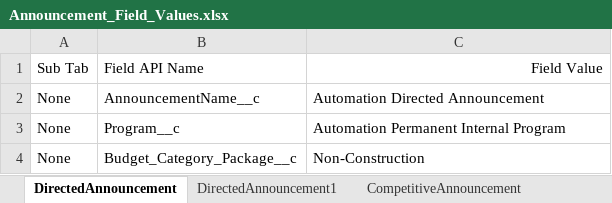
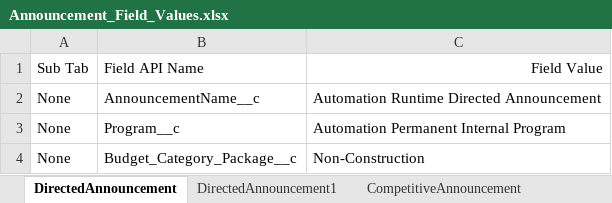
Before and after one commit to DilipHatagale-REISys/govgrants-framework-automation-fw-classic-flows, an Excel workbook: src/main/resources/Announcement_Field_Values.xlsx, sheet DirectedAnnouncement, drawn as a sheet; values as stored, in another font and other column widths than the file's, no borders; the diff names each change by its address in the sheet, - before the commit and + after, or states it on an @@ line.

```diff
--- a/src/main/resources/Announcement_Field_Values.xlsx (sheet DirectedAnnouncement)
+++ b/src/main/resources/Announcement_Field_Values.xlsx (sheet DirectedAnnouncement)
-C2: Automation Directed Announcement
+C2: Automation Runtime Directed Announcement
```
Also changed, not shown: sheet FormulaAnnouncement, sheet CompetitiveAnnouncement, 4 other files.
